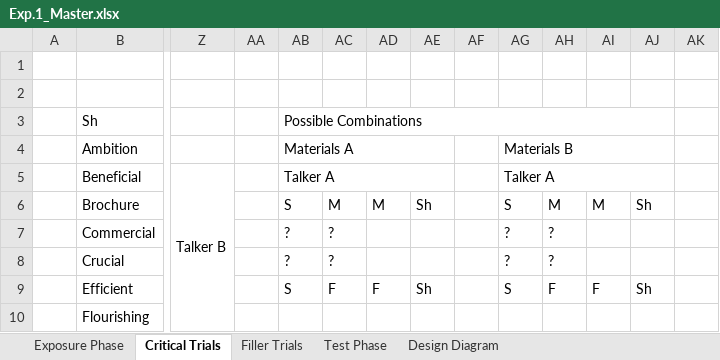
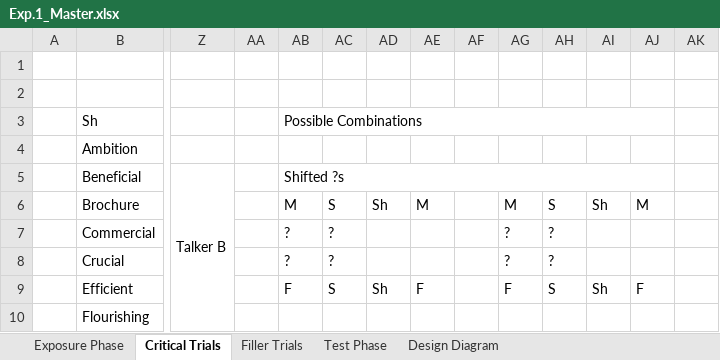
Before and after one commit to Magnolia-S/SI.SP, an Excel workbook: Writeups/Exp.1_Master.xlsx, sheet Critical Trials, drawn as a sheet; only a part is shown, gaps mark what is left out; values as stored, in another font and other column widths than the file's, no cell formats; the diff covers the shown part only; the diff names each change by its address in the sheet, - before the commit and + after, or states it on an @@ line.

```diff
--- a/Writeups/Exp.1_Master.xlsx (sheet Critical Trials)
+++ b/Writeups/Exp.1_Master.xlsx (sheet Critical Trials)
-AB4: Materials A
+AB4: (empty)
-AB4:AE4 merged
-AG4: Materials B
+AG4: (empty)
-AG4:AJ4 merged
-AB5: Talker A
+AB5: Shifted ?s
-AB5:AE5 merged
+AB5:AJ5 merged
-AG5: Talker A
+AG5: (empty)
-AG5:AJ5 merged
-AB6: S
+AB6: M
-AC6: M
+AC6: S
-AD6: M
+AD6: Sh
-AE6: Sh
+AE6: M
-AG6: S
+AG6: M
-AH6: M
+AH6: S
-AI6: M
+AI6: Sh
-AJ6: Sh
+AJ6: M
-AB9: S
+AB9: F
-AC9: F
+AC9: S
-AD9: F
+AD9: Sh
-AE9: Sh
+AE9: F
-AG9: S
+AG9: F
-AH9: F
+AH9: S
-AI9: F
+AI9: Sh
-AJ9: Sh
+AJ9: F
```
Also changed, not shown: 88 edited cells and merged cells elsewhere in this sheet, sheet Filler Trials, cell formats, 38 other files.
